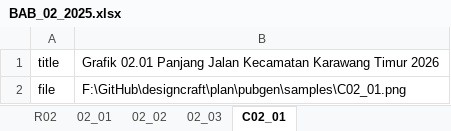
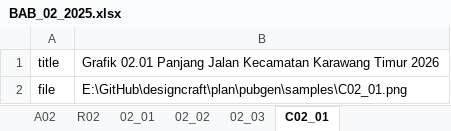
Before and after one commit to diorz38/designcraft, an Excel workbook: plan/pubgen/samples/BAB_02_2025.xlsx, sheet C02_01, drawn as a sheet; values as stored, in another font and other column widths than the file's, no borders; the diff names each change by its address in the sheet, - before the commit and + after, or states it on an @@ line.

Commit message:
feat(pubgen): support A02 note sheet, refine Business Report style, and add architecture analysis

```diff
--- a/plan/pubgen/samples/BAB_02_2025.xlsx (sheet C02_01)
+++ b/plan/pubgen/samples/BAB_02_2025.xlsx (sheet C02_01)
+sheet tab: A02
-B2: F:\GitHub\designcraft\plan\pubgen\samples\C02_01.png
+B2: E:\GitHub\designcraft\plan\pubgen\samples\C02_01.png
```
Also changed, not shown: sheet R02, 14 other files.
